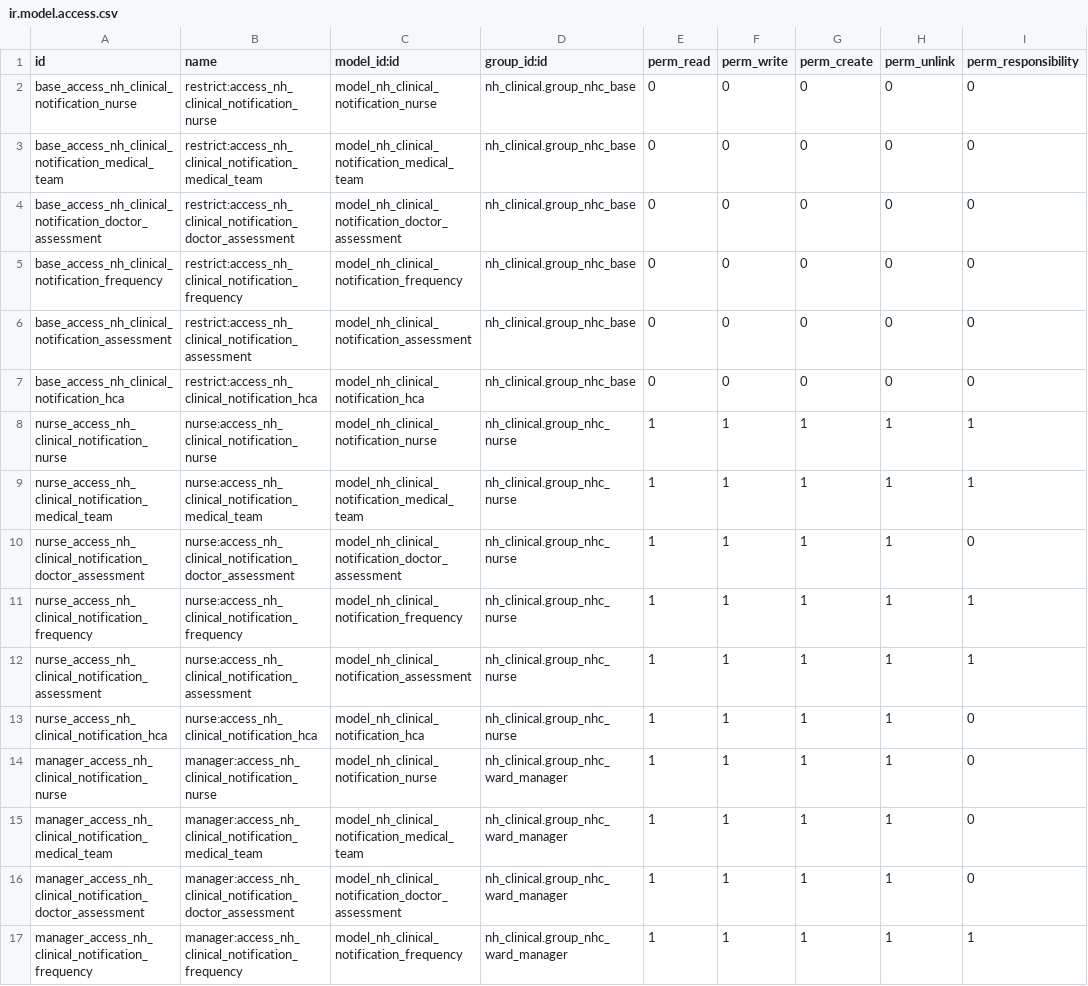
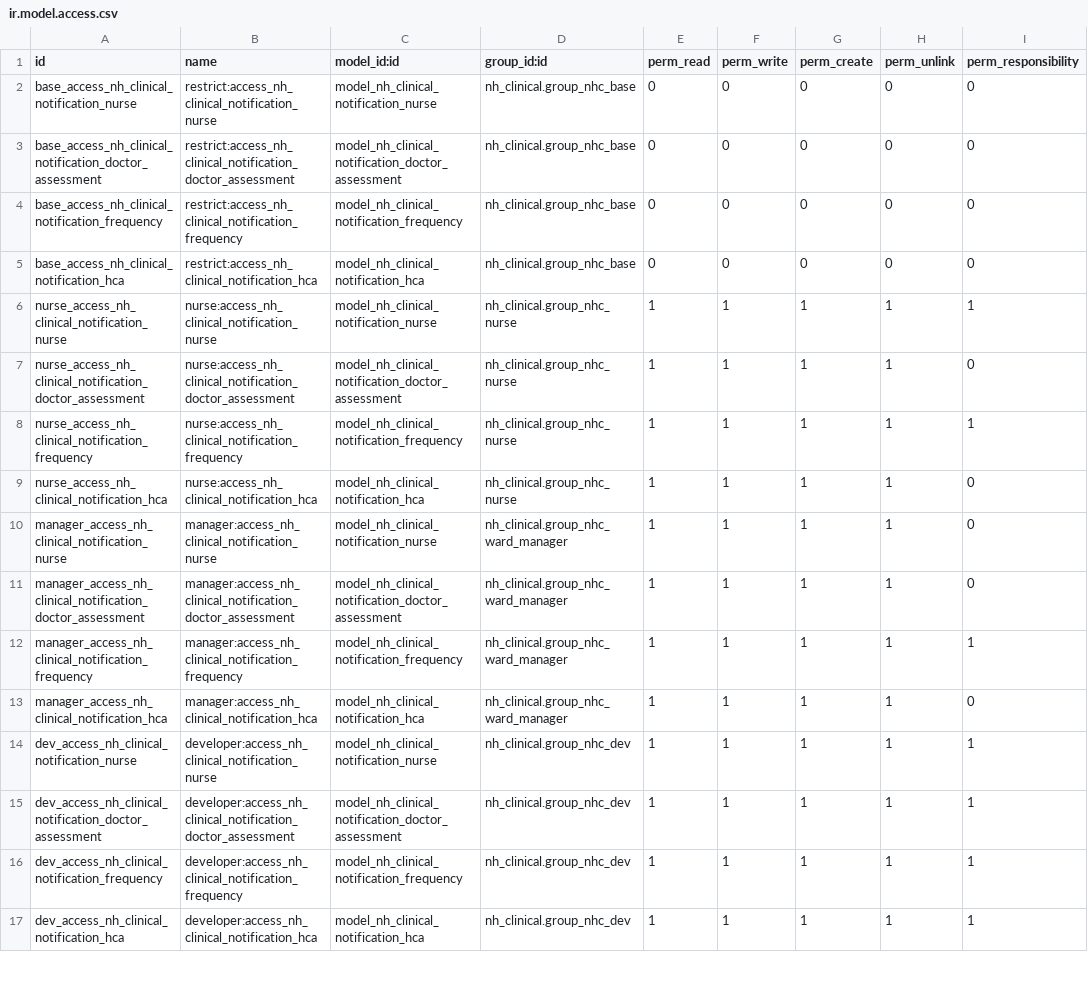
Before and after one commit to openeobs/openeobs, a CSV file: nh_observations/security/notif/ir.model.access.csv, drawn as a sheet; only a part is shown; the shorter side is filled out with more unchanged rows; the diff covers the shown part only.

Commit message:
[IMP] Refactor. Move ews observations into a separate module nhs_ews

```diff
--- a/nh_observations/security/notif/ir.model.access.csv
+++ b/nh_observations/security/notif/ir.model.access.csv
@@ -2,15 +2,10 @@ id,name,model_id:id,group_id:id,perm_read,perm_write,perm_create,perm_unlink,per
 base_access_nh_clinical_notification_nurse,restrict:access_nh_clinical_notification_nurse,model_nh_clinical_notification_nurse,nh_clinical.group_nhc_base,0,0,0,0,0
-base_access_nh_clinical_notification_medical_team,restrict:access_nh_clinical_notification_medical_team,model_nh_clinical_notification_medical_team,nh_clinical.group_nhc_base,0,0,0,0,0
 base_access_nh_clinical_notification_doctor_assessment,restrict:access_nh_clinical_notification_doctor_assessment,model_nh_clinical_notification_doctor_assessment,nh_clinical.group_nhc_base,0,0,0,0,0
 base_access_nh_clinical_notification_frequency,restrict:access_nh_clinical_notification_frequency,model_nh_clinical_notification_frequency,nh_clinical.group_nhc_base,0,0,0,0,0
-base_access_nh_clinical_notification_assessment,restrict:access_nh_clinical_notification_assessment,model_nh_clinical_notification_assessment,nh_clinical.group_nhc_base,0,0,0,0,0
 base_access_nh_clinical_notification_hca,restrict:access_nh_clinical_notification_hca,model_nh_clinical_notification_hca,nh_clinical.group_nhc_base,0,0,0,0,0
 nurse_access_nh_clinical_notification_nurse,nurse:access_nh_clinical_notification_nurse,model_nh_clinical_notification_nurse,nh_clinical.group_nhc_nurse,1,1,1,1,1
-nurse_access_nh_clinical_notification_medical_team,nurse:access_nh_clinical_notification_medical_team,model_nh_clinical_notification_medical_team,nh_clinical.group_nhc_nurse,1,1,1,1,1
 nurse_access_nh_clinical_notification_doctor_assessment,nurse:access_nh_clinical_notification_doctor_assessment,model_nh_clinical_notification_doctor_assessment,nh_clinical.group_nhc_nurse,1,1,1,1,0
 nurse_access_nh_clinical_notification_frequency,nurse:access_nh_clinical_notification_frequency,model_nh_clinical_notification_frequency,nh_clinical.group_nhc_nurse,1,1,1,1,1
-nurse_access_nh_clinical_notification_assessment,nurse:access_nh_clinical_notification_assessment,model_nh_clinical_notification_assessment,nh_clinical.group_nhc_nurse,1,1,1,1,1
 nurse_access_nh_clinical_notification_hca,nurse:access_nh_clinical_notification_hca,model_nh_clinical_notification_hca,nh_clinical.group_nhc_nurse,1,1,1,1,0
 manager_access_nh_clinical_notification_nurse,manager:access_nh_clinical_notification_nurse,model_nh_clinical_notification_nurse,nh_clinical.group_nhc_ward_manager,1,1,1,1,0
-manager_access_nh_clinical_notification_medical_team,manager:access_nh_clinical_notification_medical_team,model_nh_clinical_notification_medical_team,nh_clinical.group_nhc_ward_manager,1,1,1,1,0
 manager_access_nh_clinical_notification_doctor_assessment,manager:access_nh_clinical_notification_doctor_assessment,model_nh_clinical_notification_doctor_assessment,nh_clinical.group_nhc_ward_manager,1,1,1,1,0
```
Also changed, not shown: 11 removed rows elsewhere in this file, 24 other files.
